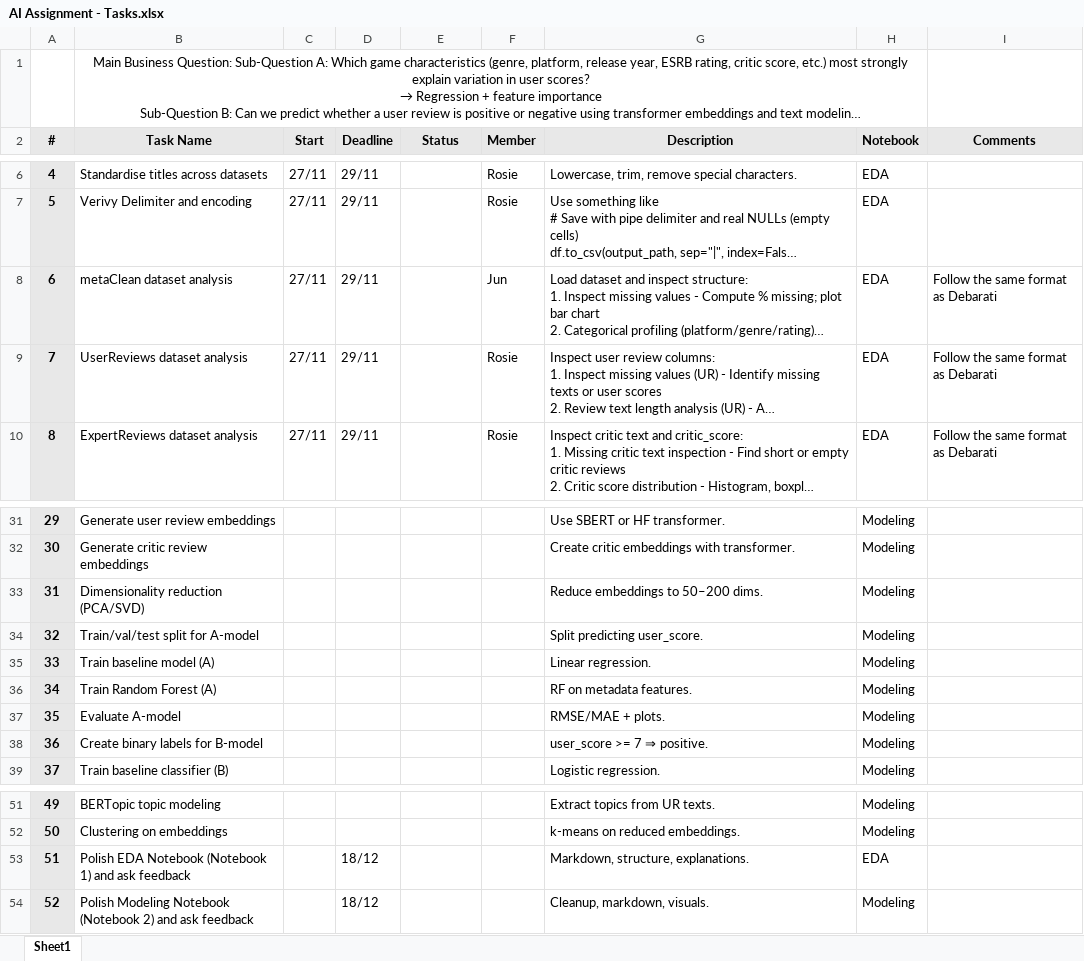
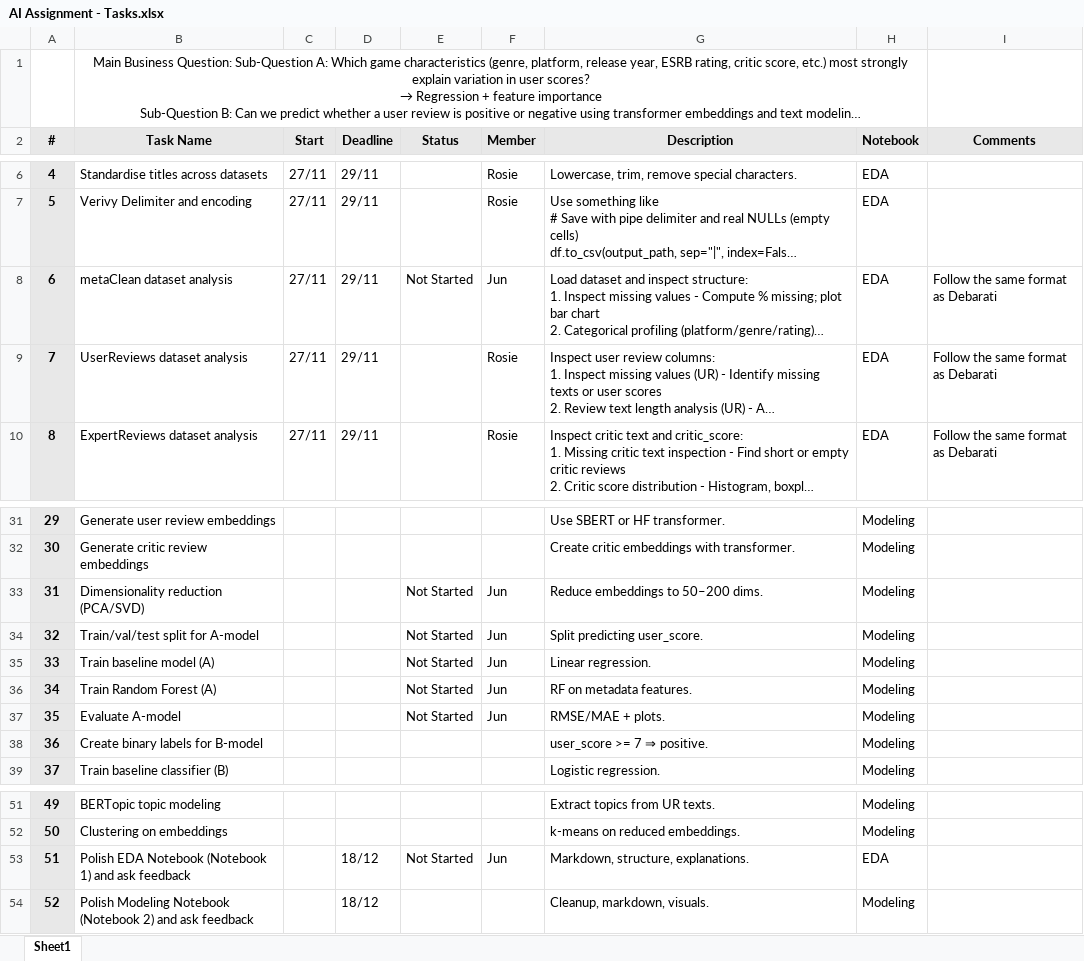
Before and after one commit to YoungJun173/DDB_AI_Group_Assignmen, an Excel workbook: AI Assignment - Tasks.xlsx, sheet Sheet1, drawn as a sheet; only a part is shown, gaps mark what is left out; long unchanged cells end in …; values as stored, in another font and other column widths than the file's, no borders; conditional formats not drawn; the diff names each change by its address in the sheet, - before the commit and + after, or states it on an @@ line.

```diff
--- a/AI Assignment - Tasks.xlsx (sheet Sheet1)
+++ b/AI Assignment - Tasks.xlsx (sheet Sheet1)
-E8 (Status): (empty)
+E8 (Status): Not Started
-E33:E37 (Status): (empty)
+E33:E37 (Status): Not Started
-F33:F37 (Member): (empty)
+F33:F37 (Member): Jun
-E53 (Status): (empty)
+E53 (Status): Not Started
-F53 (Member): (empty)
+F53 (Member): Jun
```
Also changed, not shown: 1 other file.
